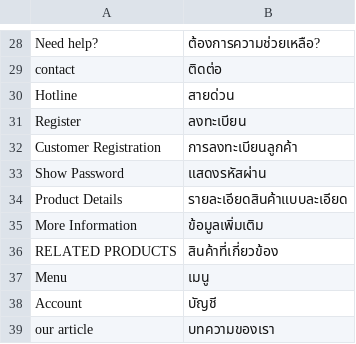
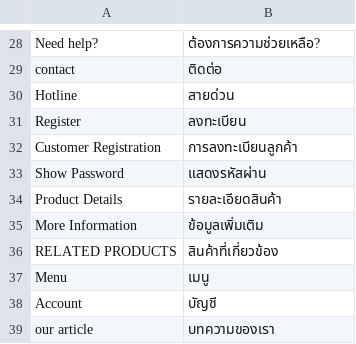
Before and after one commit to preyashipatel/1deelert, a CSV file: app/design/frontend/1deelert/1deelert_theme/i18n/th_TH.csv, drawn as a sheet; only a part is shown, gaps mark what is left out.

```diff
--- a/app/design/frontend/1deelert/1deelert_theme/i18n/th_TH.csv
+++ b/app/design/frontend/1deelert/1deelert_theme/i18n/th_TH.csv
@@ -33,3 +33,3 @@ Customer Registration,การลงทะเบียนลูกค้า
 Show Password,แสดงรหัสผ่าน
-Product Details,รายละเอียดสินค้าแบบละเอียด
+Product Details,รายละเอียดสินค้า
 More Information,ข้อมูลเพิ่มเติม
```
Also changed, not shown: 15 other files.
